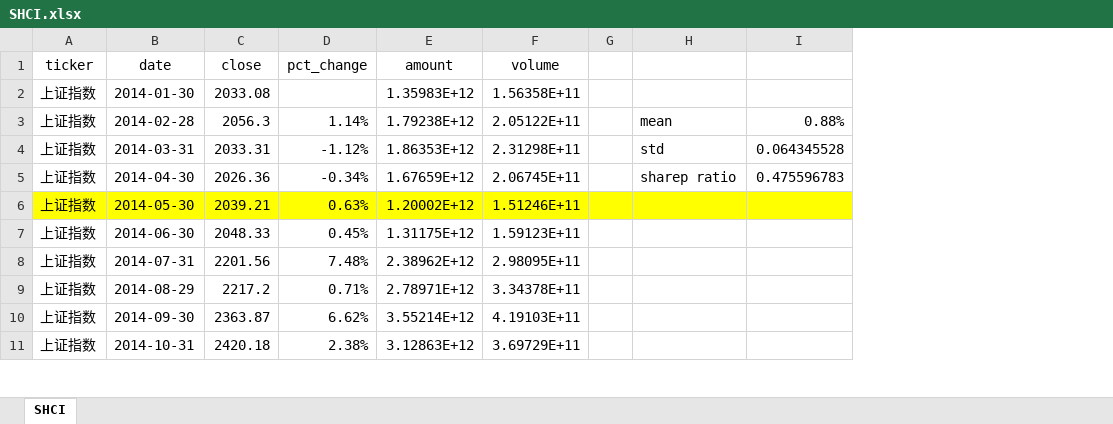
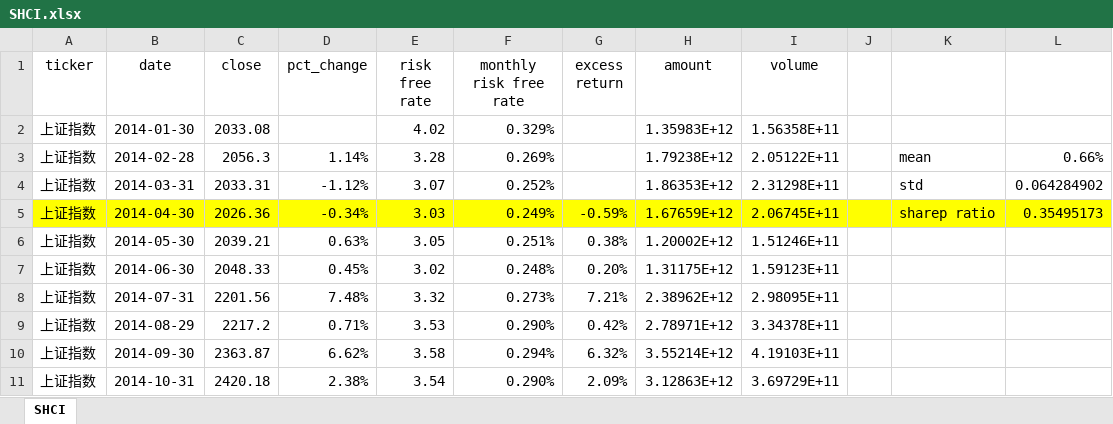
Before and after one commit to zhoujianberkeley/thesis, an Excel workbook: data/SHCI.xlsx, sheet SHCI, drawn as a sheet; only a part is shown; values as stored, in another font and other column widths than the file's, no borders; removed rows and columns are numbered as before the commit, all else as after; the diff names each change by its address in the sheet, - before the commit and + after, or states it on an @@ line.

```diff
--- a/data/SHCI.xlsx (sheet SHCI)
+++ b/data/SHCI.xlsx (sheet SHCI)
+column E (risk free rate), rows 2-11: 4.02 | 3.28 | 3.07 | 3.03 | 3.05 | 3.02 | 3.32 | 3.53 | 3.58 | 3.54
+column F (monthly risk free rate), rows 2-11: 0.329% | 0.269% | 0.252% | 0.249% | 0.251% | 0.248% | 0.273% | 0.290% | 0.294% | 0.290%
+column G (excess return), rows 5-11: -0.59% | 0.38% | 0.20% | 7.21% | 0.42% | 6.32% | 2.09%
-column I, rows 3-5: 0.88% | 0.064345528 | 0.475596783
+column L, rows 3-5: 0.66% | 0.064284902 | 0.35495173
-A5:D5 fill: none
+A5:D5 fill: #FFFF00
-H5:K5 fill: none
+H5:K5 fill: #FFFF00
-A6:D6 fill: #FFFF00
+A6:D6 fill: none
-H6:K6 fill: #FFFF00
+H6:K6 fill: none
```
Also changed, not shown: 10 other files.
